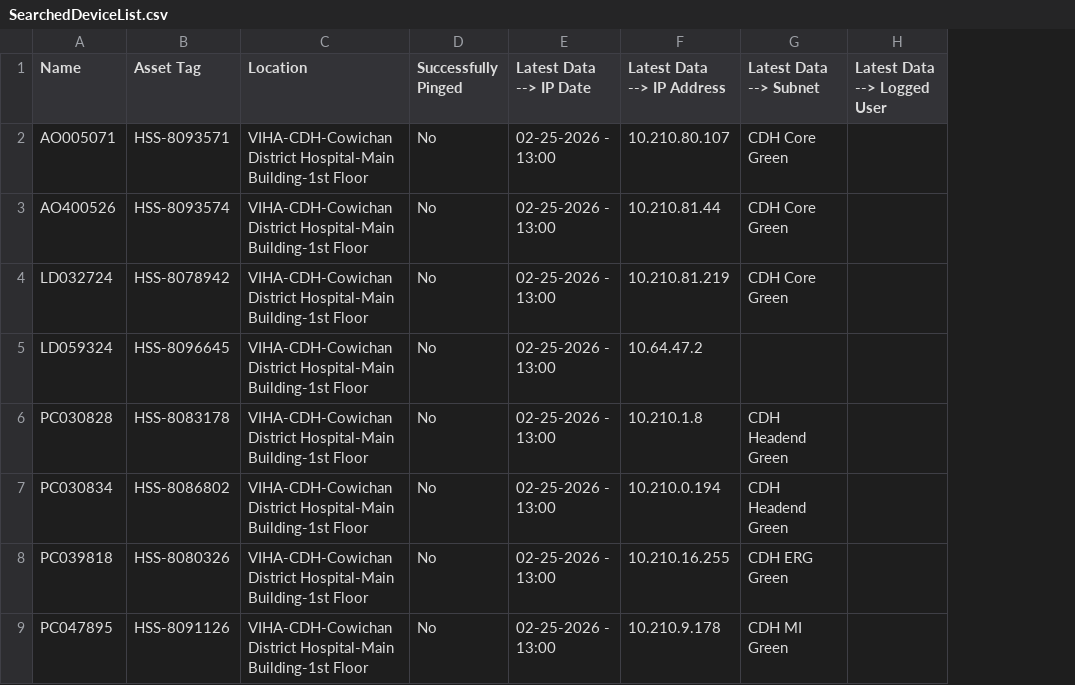
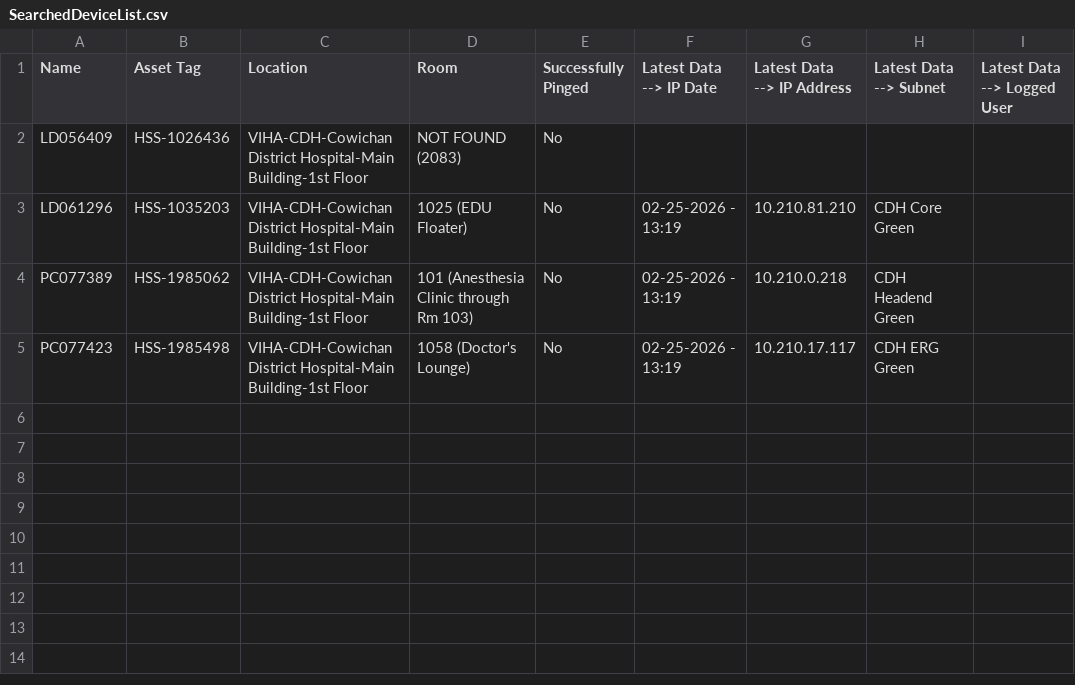
Before and after one commit to digbysa/MissingComputerTracker, a CSV file: Output/SearchedDeviceList.csv, drawn as a sheet; removed rows and columns are numbered as before the commit, all else as after; the diff names each change by its address in the sheet, - before the commit and + after, or states it on an @@ line.

```diff
--- a/Output/SearchedDeviceList.csv
+++ b/Output/SearchedDeviceList.csv
+column D (Room), rows 3-5: 1025 (EDU Floater) | 101 (Anesthesia Clinic through Rm 103) | 1058 (Doctor's Lounge)
-row 2: AO005071 | HSS-8093571 | VIHA-CDH-Cowichan District Hospital-Main Building-1st Floor | No | 02-25-2026 - 13:00 | 10.210.80.107 | CDH Core Green
-row 3: AO400526 | HSS-8093574 | VIHA-CDH-Cowichan District Hospital-Main Building-1st Floor | No | 02-25-2026 - 13:00 | 10.210.81.44 | CDH Core Green
+row 2: LD056409 | HSS-1026436 | VIHA-CDH-Cowichan District Hospital-Main Building-1st Floor | NOT FOUND (2083) | No
-A3 (Name): LD032724
+A3 (Name): LD061296
-B3 (Asset Tag): HSS-8078942
+B3 (Asset Tag): HSS-1035203
-F3 (Latest Data --> IP Date): 02-25-2026 - 13:00
+F3 (Latest Data --> IP Date): 02-25-2026 - 13:19
-G3 (Latest Data --> IP Address): 10.210.81.219
+G3 (Latest Data --> IP Address): 10.210.81.210
-row 5: LD059324 | HSS-8096645 | VIHA-CDH-Cowichan District Hospital-Main Building-1st Floor | No | 02-25-2026 - 13:00 | 10.64.47.2
-A4 (Name): PC030828
+A4 (Name): PC077389
-B4 (Asset Tag): HSS-8083178
+B4 (Asset Tag): HSS-1985062
-F4 (Latest Data --> IP Date): 02-25-2026 - 13:00
+F4 (Latest Data --> IP Date): 02-25-2026 - 13:19
-G4 (Latest Data --> IP Address): 10.210.1.8
+G4 (Latest Data --> IP Address): 10.210.0.218
-row 7: PC030834 | HSS-8086802 | VIHA-CDH-Cowichan District Hospital-Main Building-1st Floor | No | 02-25-2026 - 13:00 | 10.210.0.194 | CDH Headend Green
-A5 (Name): PC039818
+A5 (Name): PC077423
-B5 (Asset Tag): HSS-8080326
+B5 (Asset Tag): HSS-1985498
-F5 (Latest Data --> IP Date): 02-25-2026 - 13:00
+F5 (Latest Data --> IP Date): 02-25-2026 - 13:19
-G5 (Latest Data --> IP Address): 10.210.16.255
+G5 (Latest Data --> IP Address): 10.210.17.117
-row 9: PC047895 | HSS-8091126 | VIHA-CDH-Cowichan District Hospital-Main Building-1st Floor | No | 02-25-2026 - 13:00 | 10.210.9.178 | CDH MI Green
```
Also changed, not shown: 1 other file.
